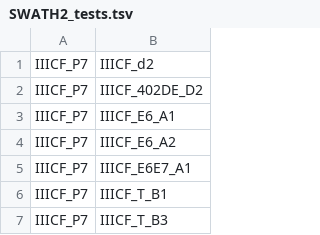
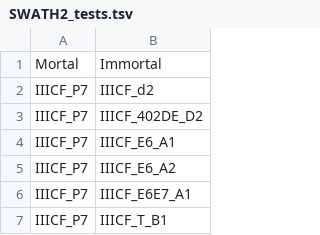
Before and after one commit to Olimon660/RDS-FMH-CWGS-RW, a TSV file: SWATH2/SWATH2_tests.tsv, drawn as a sheet; only a part is shown; the shorter side is filled out with more unchanged rows; the diff names each change by its address in the sheet, - before the commit and + after, or states it on an @@ line.

```diff
--- a/SWATH2/SWATH2_tests.tsv
+++ b/SWATH2/SWATH2_tests.tsv
+row 1: Mortal | Immortal
```
Also changed, not shown: 2 other files.
